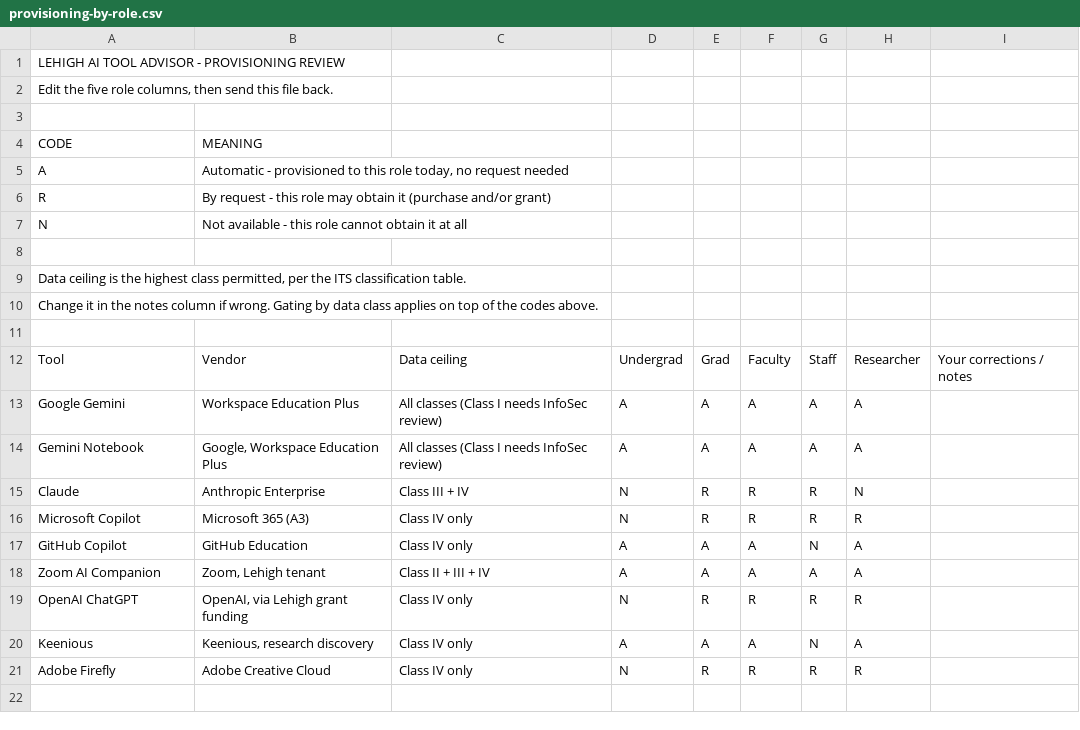
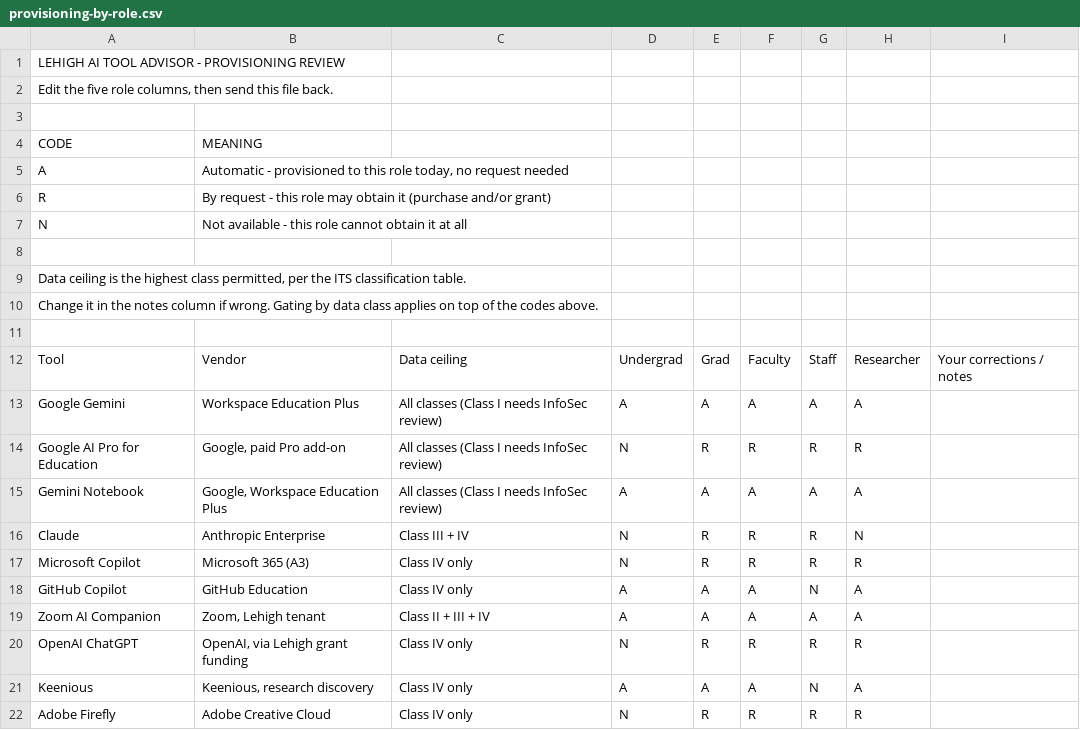
Before and after one commit to ejz218/AI-Tool-Selector, a CSV file: provisioning-by-role.csv, drawn as a sheet.

```diff
--- a/provisioning-by-role.csv
+++ b/provisioning-by-role.csv
@@ -13,2 +13,3 @@ Tool,Vendor,Data ceiling,Undergrad,Grad,Faculty,Staff,Researcher,Your correction
 Google Gemini,Workspace Education Plus,All classes (Class I needs InfoSec review),A,A,A,A,A,
+Google AI Pro for Education,"Google, paid Pro add-on",All classes (Class I needs InfoSec review),N,R,R,R,R,
 Gemini Notebook,"Google, Workspace Education Plus",All classes (Class I needs InfoSec review),A,A,A,A,A,
```
Also changed, not shown: 1 other file.
